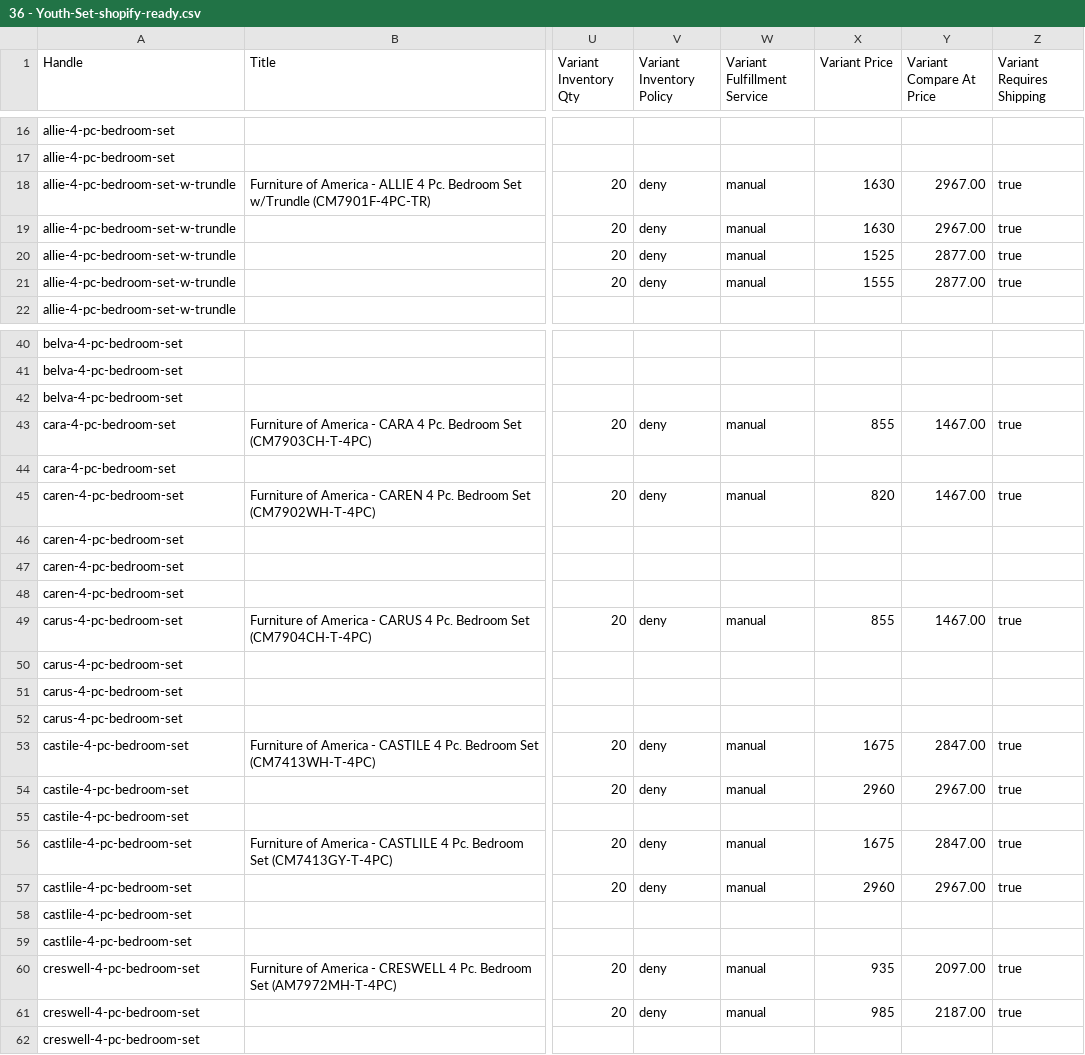
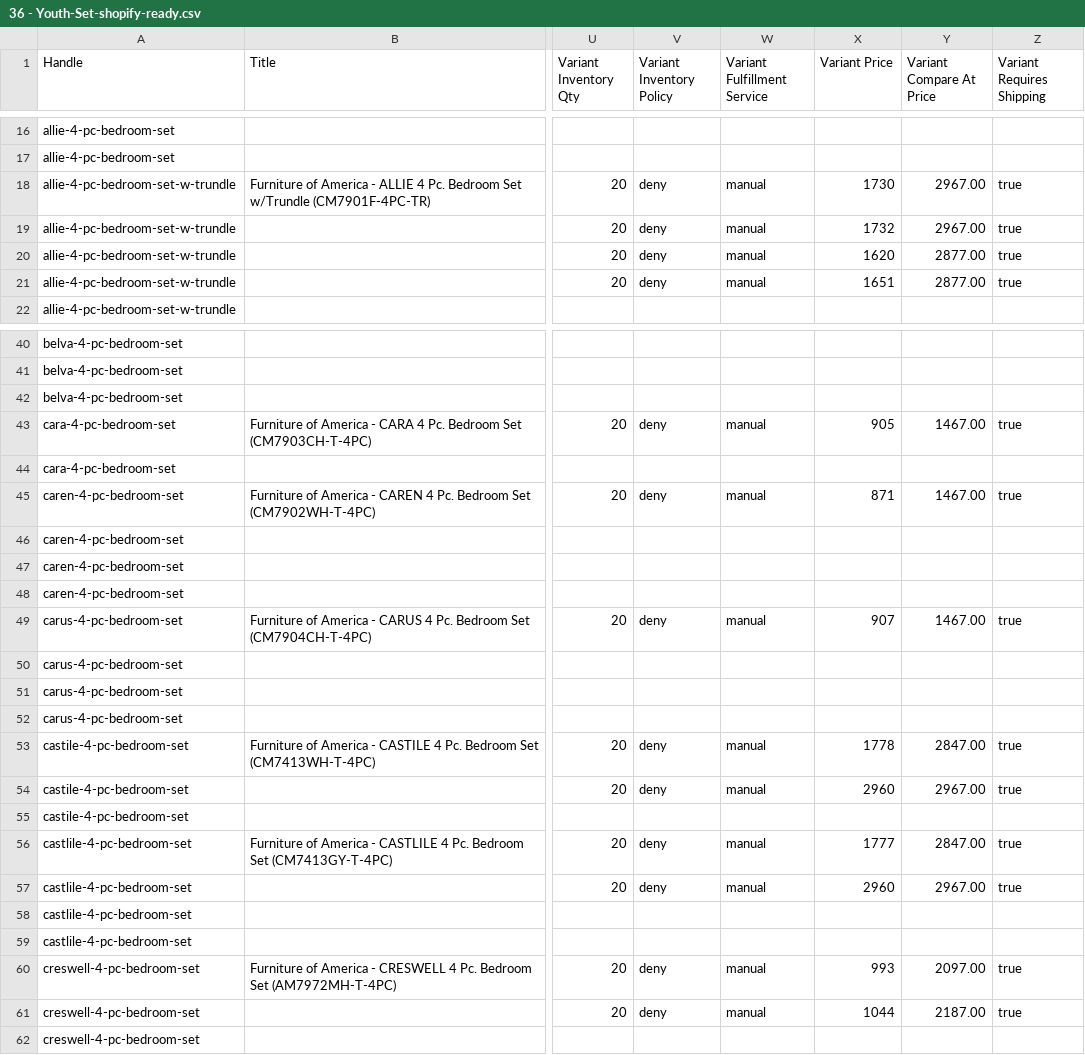
Before and after one commit to Saydur8853/FOA_data, a CSV file: DONE WORK/36 - Youth-Set-shopify-ready.csv, drawn as a sheet; only a part is shown, gaps mark what is left out; the diff covers the shown part only; the diff names each change by its address in the sheet, - before the commit and + after, or states it on an @@ line.

```diff
--- a/DONE WORK/36 - Youth-Set-shopify-ready.csv
+++ b/DONE WORK/36 - Youth-Set-shopify-ready.csv
-X18 (Variant Price): 1630
+X18 (Variant Price): 1730
-X19 (Variant Price): 1630
+X19 (Variant Price): 1732
-X20 (Variant Price): 1525
+X20 (Variant Price): 1620
-X21 (Variant Price): 1555
+X21 (Variant Price): 1651
-X43 (Variant Price): 855
+X43 (Variant Price): 905
-X45 (Variant Price): 820
+X45 (Variant Price): 871
-X49 (Variant Price): 855
+X49 (Variant Price): 907
-X53 (Variant Price): 1675
+X53 (Variant Price): 1778
-X56 (Variant Price): 1675
+X56 (Variant Price): 1777
-X60 (Variant Price): 935
+X60 (Variant Price): 993
-X61 (Variant Price): 985
+X61 (Variant Price): 1044
```
Also changed, not shown: 36 edited cells elsewhere in this file, DONE WORK/153 - Outdoor-Single-shopify-ready.csv, DONE WORK/239 - Youth-Single-shopify-ready.csv, 16 other files.
